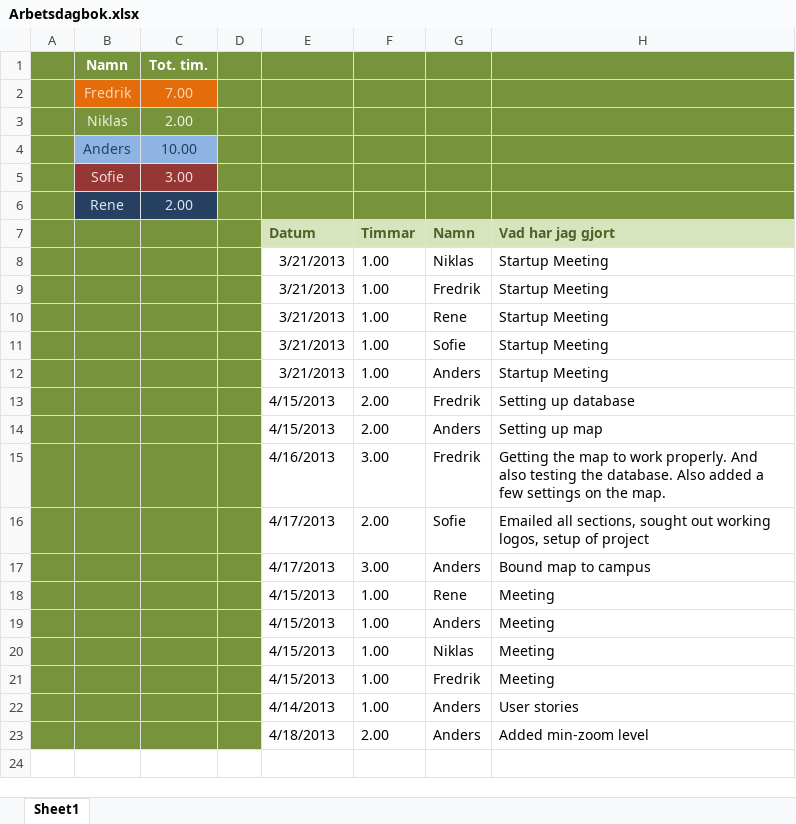
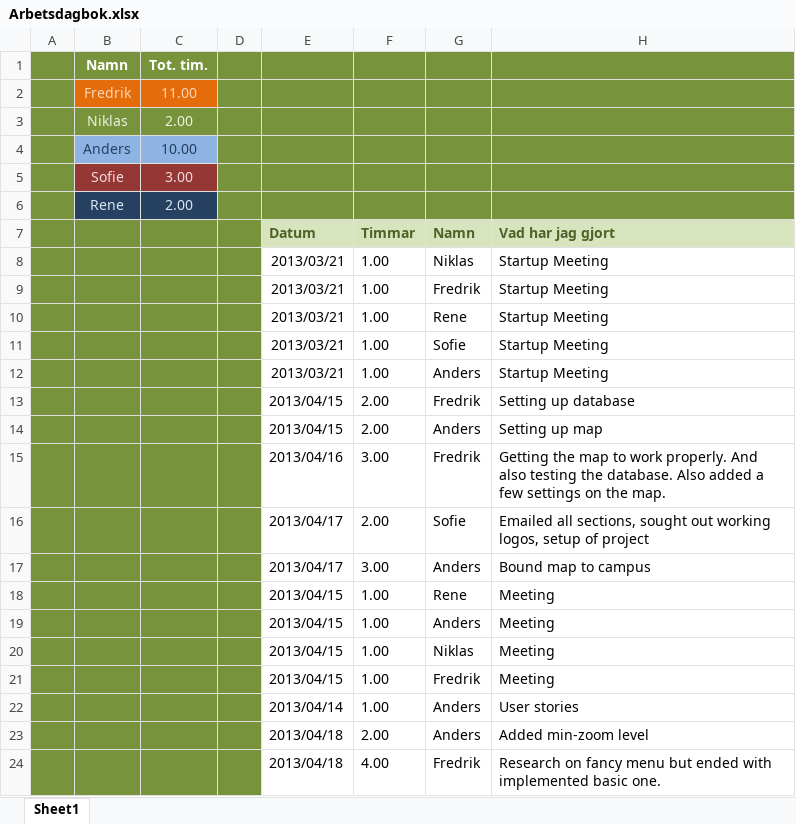
Before and after one commit to drderkummer/Software-Engineering-Project, an Excel workbook: Arbetsdagbok.xlsx, sheet Sheet1, drawn as a sheet; values as stored, in another font and other column widths than the file's, no borders; the diff names each change by its address in the sheet, - before the commit and + after, or states it on an @@ line.

Commit message:
empty

```diff
--- a/Arbetsdagbok.xlsx (sheet Sheet1)
+++ b/Arbetsdagbok.xlsx (sheet Sheet1)
-C2: 7.00
+C2: 11.00
-E8:E12 (Datum): 3/21/2013
+E8:E12 (Datum): 2013/03/21
-E13:E14 (Datum): 4/15/2013
+E13:E14 (Datum): 2013/04/15
-E15 (Datum): 4/16/2013
+E15 (Datum): 2013/04/16
-E16:E17 (Datum): 4/17/2013
+E16:E17 (Datum): 2013/04/17
-E18:E21 (Datum): 4/15/2013
+E18:E21 (Datum): 2013/04/15
-E22 (Datum): 4/14/2013
+E22 (Datum): 2013/04/14
-E23 (Datum): 4/18/2013
+E23 (Datum): 2013/04/18
+row 24:  |  |  |  | 2013/04/18 | 4.00 | Fredrik | Research on fancy menu but ended with implemented basic one.
```
